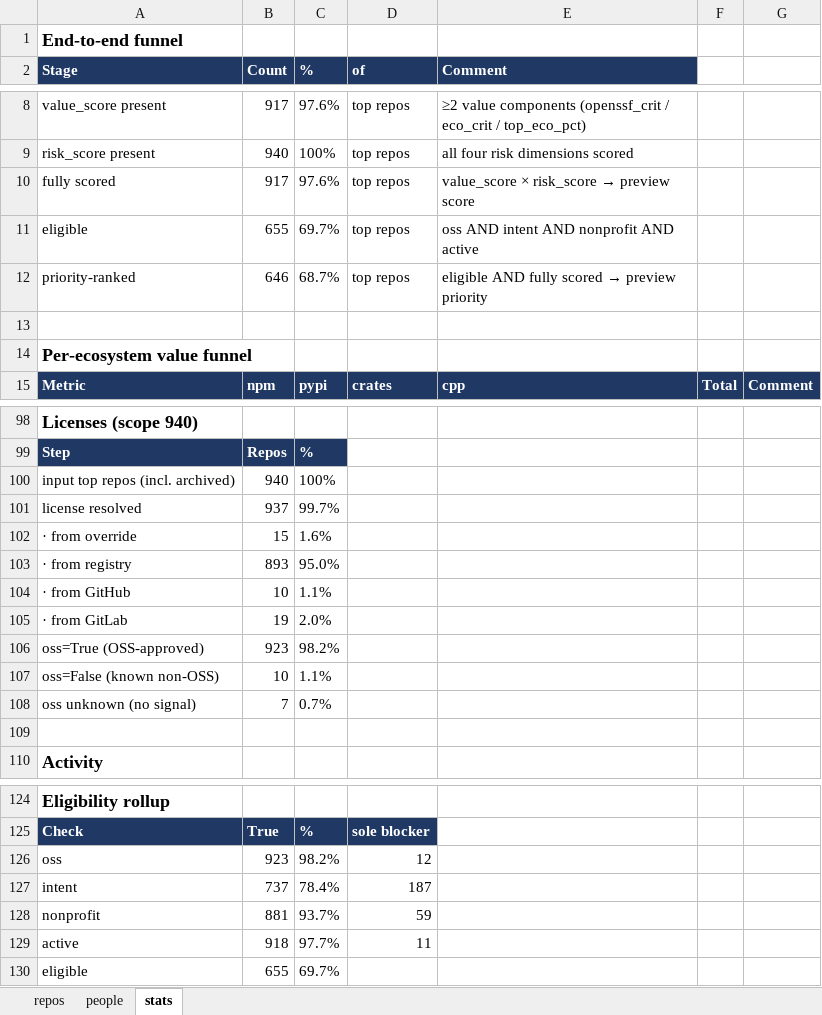
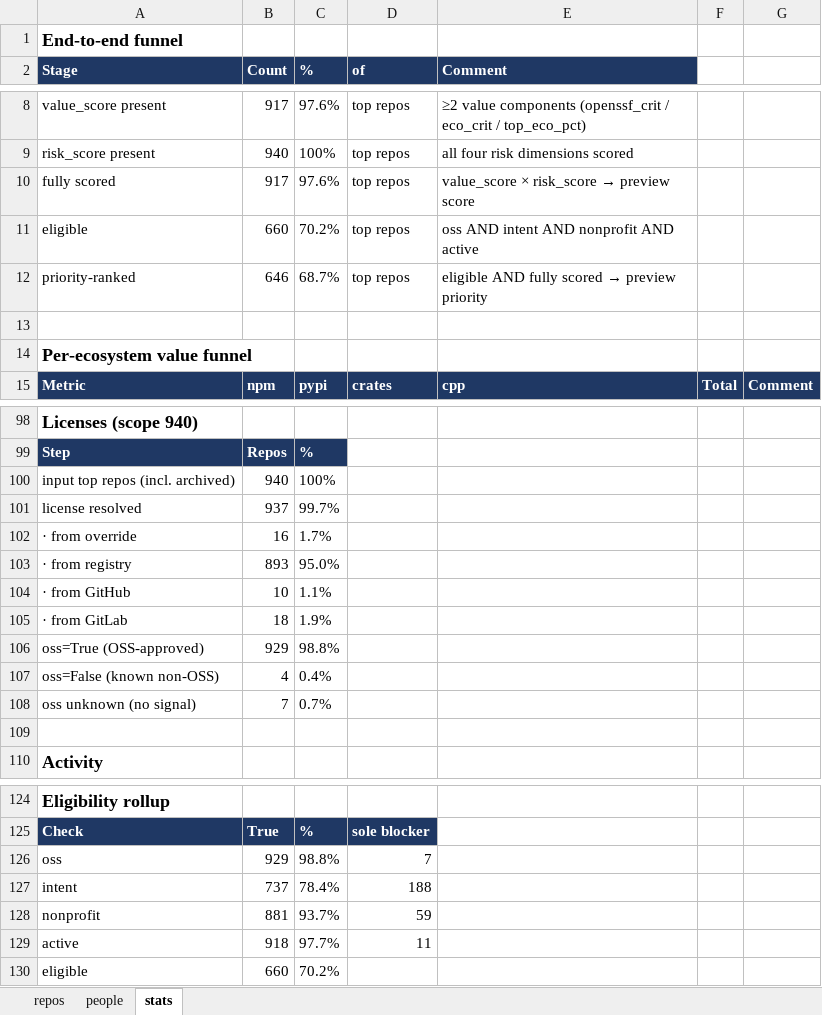
Before and after one commit to osendowment/model, an Excel workbook: data/preview/preview.xlsx, sheet stats, drawn as a sheet; only a part is shown, gaps mark what is left out; values as stored, in another font and other column widths than the file's, no borders; removed rows and columns are numbered as before the commit, all else as after; the diff names each change by its address in the sheet, - before the commit and + after, or states it on an @@ line.

```diff
--- a/data/preview/preview.xlsx (sheet stats)
+++ b/data/preview/preview.xlsx (sheet stats)
-B11 (Count): 655
+B11 (Count): 660
-C11 (%): 69.7%
+C11 (%): 70.2%
-B102 (Count): 15
+B102 (Count): 16
-C102 (%): 1.6%
+C102 (%): 1.7%
-B105 (Count): 19
+B105 (Count): 18
-C105 (%): 2.0%
+C105 (%): 1.9%
-B106 (Count): 923
+B106 (Count): 929
-C106 (%): 98.2%
+C106 (%): 98.8%
-B107 (Count): 10
+B107 (Count): 4
-C107 (%): 1.1%
+C107 (%): 0.4%
-row 126: oss | 923 | 98.2% | 12
+row 126: oss | 929 | 98.8% | 7
-D127 (of): 187
+D127 (of): 188
-B130 (Count): 655
+B130 (Count): 660
-C130 (%): 69.7%
+C130 (%): 70.2%
```
Also changed, not shown: sheet repos, 8 other files.
